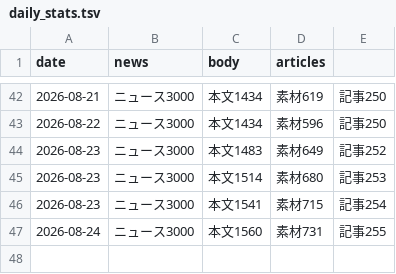
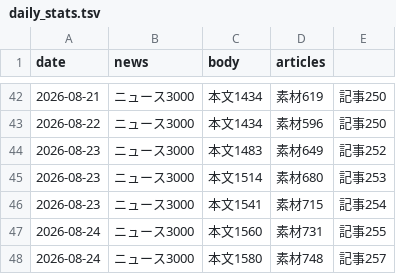
Before and after one commit to jojikoj/AIoni, a TSV file: data/daily_stats.tsv, drawn as a sheet; only a part is shown, gaps mark what is left out.

Commit message:
日次収集: ニュース・論文データを更新（2026-08-24）

```diff
--- a/data/daily_stats.tsv
+++ b/data/daily_stats.tsv
@@ -47 +47,2 @@ date	news	body	articles
 2026-08-24	ニュース3000	本文1560	素材731	記事255
+2026-08-24	ニュース3000	本文1580	素材748	記事257
```
Also changed, not shown: 5 other files.
